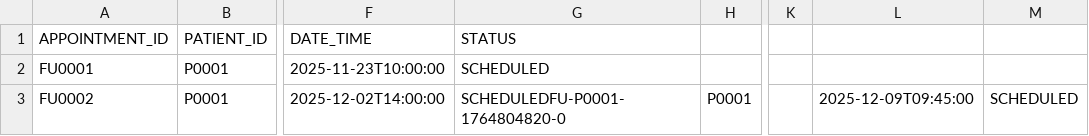
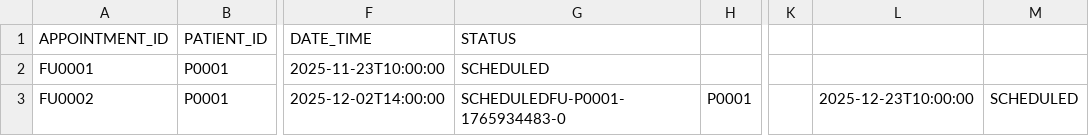
Before and after one commit to duncansb777/Windsurf, a CSV file: data/csv/FOLLOW_UP_APPOINTMENTS.csv, drawn as a sheet; only a part is shown, gaps mark what is left out; the diff names each change by its address in the sheet, - before the commit and + after, or states it on an @@ line.

```diff
--- a/data/csv/FOLLOW_UP_APPOINTMENTS.csv
+++ b/data/csv/FOLLOW_UP_APPOINTMENTS.csv
-G3: SCHEDULEDFU-P0001-1764804820-0
+G3: SCHEDULEDFU-P0001-1765934483-0
-L3: 2025-12-09T09:45:00
+L3: 2025-12-23T10:00:00
```
Also changed, not shown: 3 other files.
